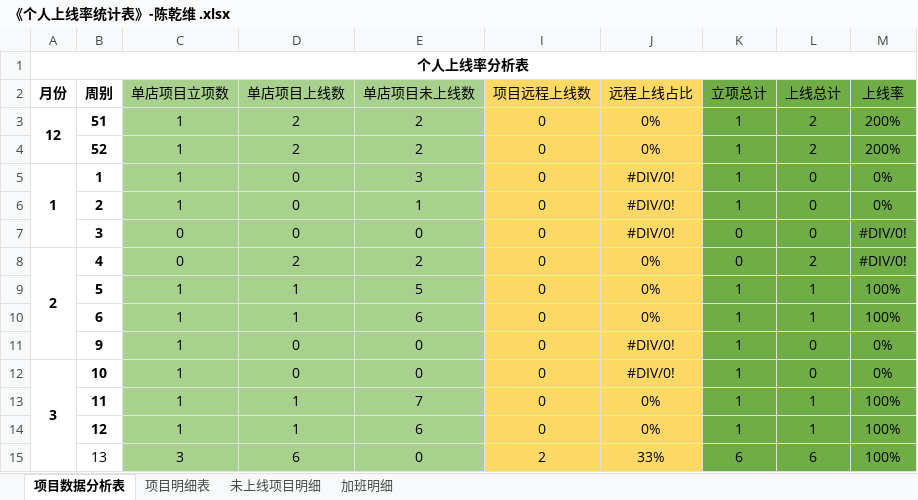
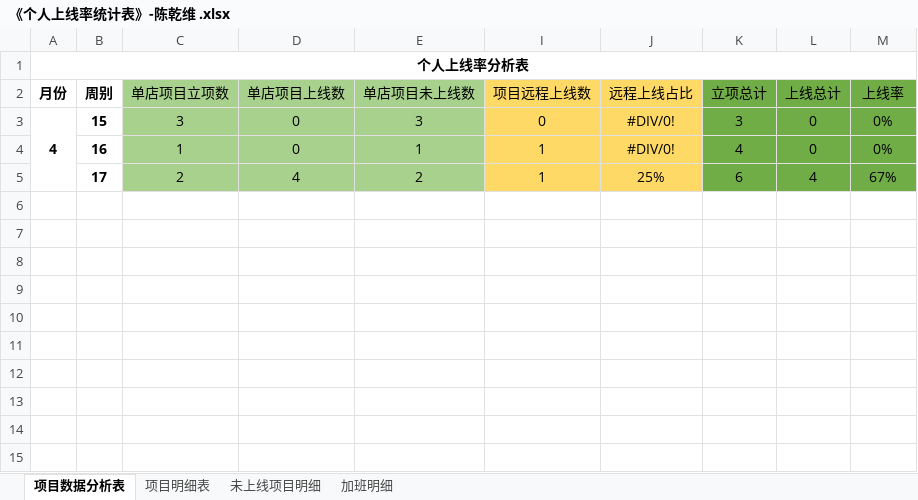
Before and after one commit to zhanglei601396810/NanJing, an Excel workbook: 周数据/《个人上线率统计表》-陈乾维 .xlsx, sheet 项目数据分析表, drawn as a sheet; values as stored, in another font and other column widths than the file's, no borders; removed rows and columns are numbered as before the commit, all else as after; the diff names each change by its address in the sheet, - before the commit and + after, or states it on an @@ line.

Commit message:
陈乾维

```diff
--- a/周数据/《个人上线率统计表》-陈乾维 .xlsx (sheet 项目数据分析表)
+++ b/周数据/《个人上线率统计表》-陈乾维 .xlsx (sheet 项目数据分析表)
-row 3: 12 | 51 | 1 | 2 | 2 | 0 | 0% | 1 | 2 | 200%
-row 4:  | 52 | 1 | 2 | 2 | 0 | 0% | 1 | 2 | 200%
-A3 (月份): 1
+A3 (月份): 4
-B3 (周别): 1
+B3 (周别): 15
-C3 (单店项目立项数): 1
+C3 (单店项目立项数): 3
-K3 (立项总计): 1
+K3 (立项总计): 3
-B4 (周别): 2
+B4 (周别): 16
-I4 (项目远程上线数): 0
+I4 (项目远程上线数): 1
-K4 (立项总计): 1
+K4 (立项总计): 4
-row 7:  | 3 | 0 | 0 | 0 | 0 | #DIV/0! | 0 | 0 | #DIV/0!
-row 8: 2 | 4 | 0 | 2 | 2 | 0 | 0% | 0 | 2 | #DIV/0!
-row 9:  | 5 | 1 | 1 | 5 | 0 | 0% | 1 | 1 | 100%
-row 10:  | 6 | 1 | 1 | 6 | 0 | 0% | 1 | 1 | 100%
-row 11:  | 9 | 1 | 0 | 0 | 0 | #DIV/0! | 1 | 0 | 0%
-row 12: 3 | 10 | 1 | 0 | 0 | 0 | #DIV/0! | 1 | 0 | 0%
-row 13:  | 11 | 1 | 1 | 7 | 0 | 0% | 1 | 1 | 100%
-row 14:  | 12 | 1 | 1 | 6 | 0 | 0% | 1 | 1 | 100%
-row 15:  | 13 | 3 | 6 | 0 | 2 | 33% | 6 | 6 | 100%
+row 5:  | 17 | 2 | 4 | 2 | 1 | 25% | 6 | 4 | 67%
```
Also changed, not shown: sheet 项目明细表, sheet 未上线项目明细, formulas that keep their value, hidden cells.
